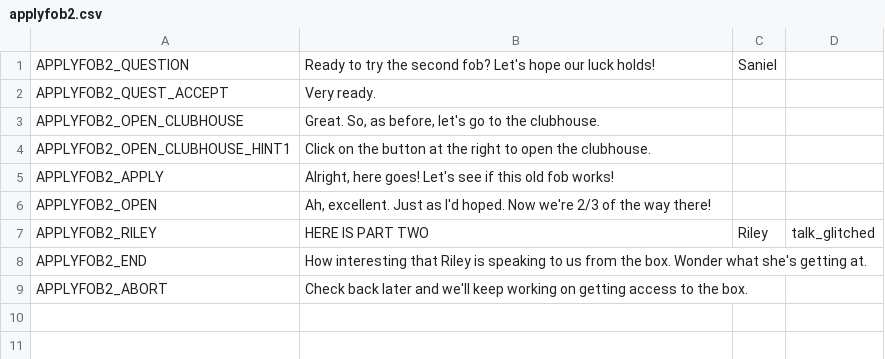
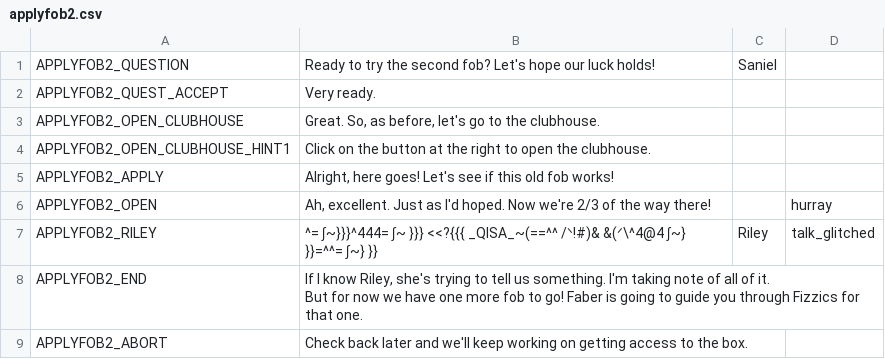
Before and after one commit to endlessm/clubhouse, a CSV file: data/quests_strings/applyfob2.csv, drawn as a sheet.

```diff
--- a/data/quests_strings/applyfob2.csv
+++ b/data/quests_strings/applyfob2.csv
@@ -5,5 +5,7 @@ APPLYFOB2_OPEN_CLUBHOUSE_HINT1,Click on the button at the right to open the club
 APPLYFOB2_APPLY,"Alright, here goes! Let's see if this old fob works!",,,,
-APPLYFOB2_OPEN,"Ah, excellent. Just as I'd hoped. Now we're 2/3 of the way there!",,,,
-APPLYFOB2_RILEY,HERE IS PART TWO,Riley,talk_glitched,,
-APPLYFOB2_END,How interesting that Riley is speaking to us from the box.  Wonder what she's getting at.,,,,
+APPLYFOB2_OPEN,"Ah, excellent. Just as I'd hoped. Now we're 2/3 of the way there!",,hurray,,
+APPLYFOB2_RILEY,^= ∫~}}}^444= ∫~ }}} <<?{{{ _QISA_~(==^^ /ᐠ!#)& &(ᐟ\^4@4 ∫~} }}=^^= ∫~} }},Riley,talk_glitched,,
+APPLYFOB2_END,"If I know Riley, she's trying to tell us something. I'm taking note of all of it.
+
+But for now we have one more fob to go! Faber is going to guide you through Fizzics for that one. ",,,,
 APPLYFOB2_ABORT,Check back later and we'll keep working on getting access to the box.,,,,
```
Also changed, not shown: data/quests_strings/activatetrap.csv, data/quests_strings/fizzicspuzzle1.csv, 11 other files.
